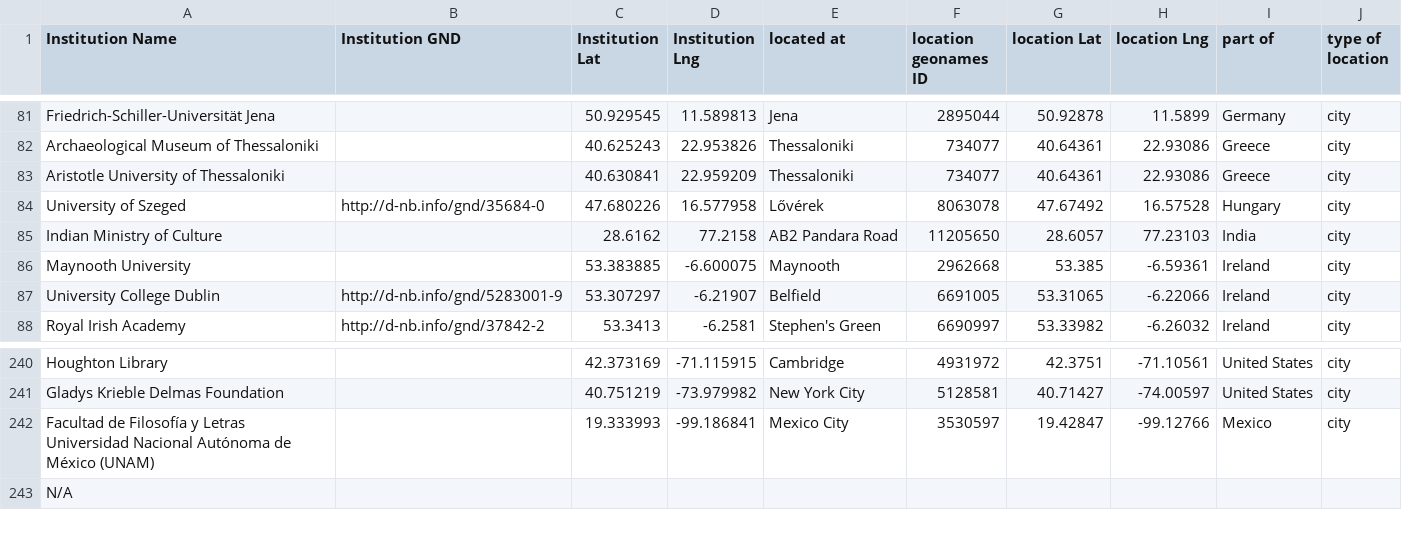
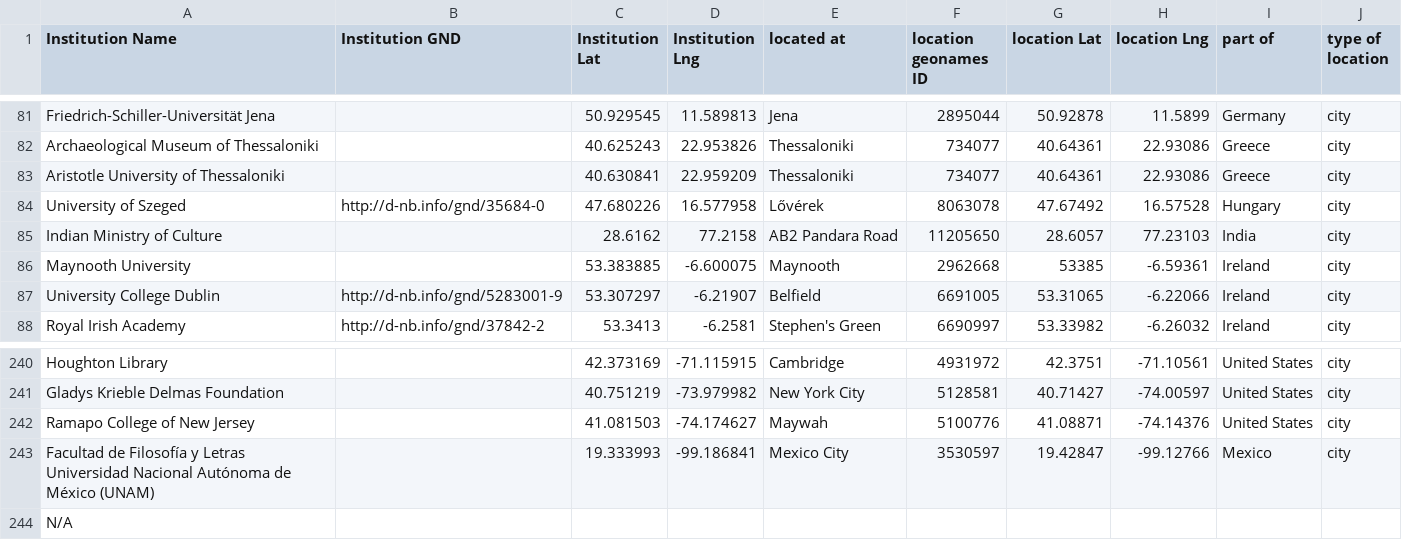
Before and after one commit to gfranzini/digEds_cat, a CSV file: institutions_places_enriched.csv, drawn as a sheet; only a part is shown, gaps mark what is left out.

Commit message:
Added Ramapo College of New Jersey

```diff
--- a/institutions_places_enriched.csv
+++ b/institutions_places_enriched.csv
@@ -85,3 +85,3 @@ University of Szeged,http://d-nb.info/gnd/35684-0,47.680226,16.577958,Lővérek,
 Indian Ministry of Culture,,28.6162,77.2158,AB2 Pandara Road,11205650,28.6057,77.23103,India,city
-Maynooth University,,53.383885,-6.600075,Maynooth,2962668,53.385,-6.59361,Ireland,city
+Maynooth University,,53.383885,-6.600075,Maynooth,2962668,53385,-6.59361,Ireland,city
 University College Dublin,http://d-nb.info/gnd/5283001-9,53.307297,-6.21907,Belfield,6691005,53.31065,-6.22066,Ireland,city
@@ -241,2 +241,3 @@ Houghton Library,,42.373169,-71.115915,Cambridge,4931972,42.3751,-71.10561,Unite
 Gladys Krieble Delmas Foundation,,40.751219,-73.979982,New York City,5128581,40.71427,-74.00597,United States,city
+Ramapo College of New Jersey,,41.081503,-74.174627,Maywah,5100776,41.08871,-74.14376,United States,city
 Facultad de Filosofía y Letras Universidad Nacional Autónoma de México (UNAM),,19.333993,-99.186841,Mexico City,3530597,19.42847,-99.12766,Mexico,city
```
